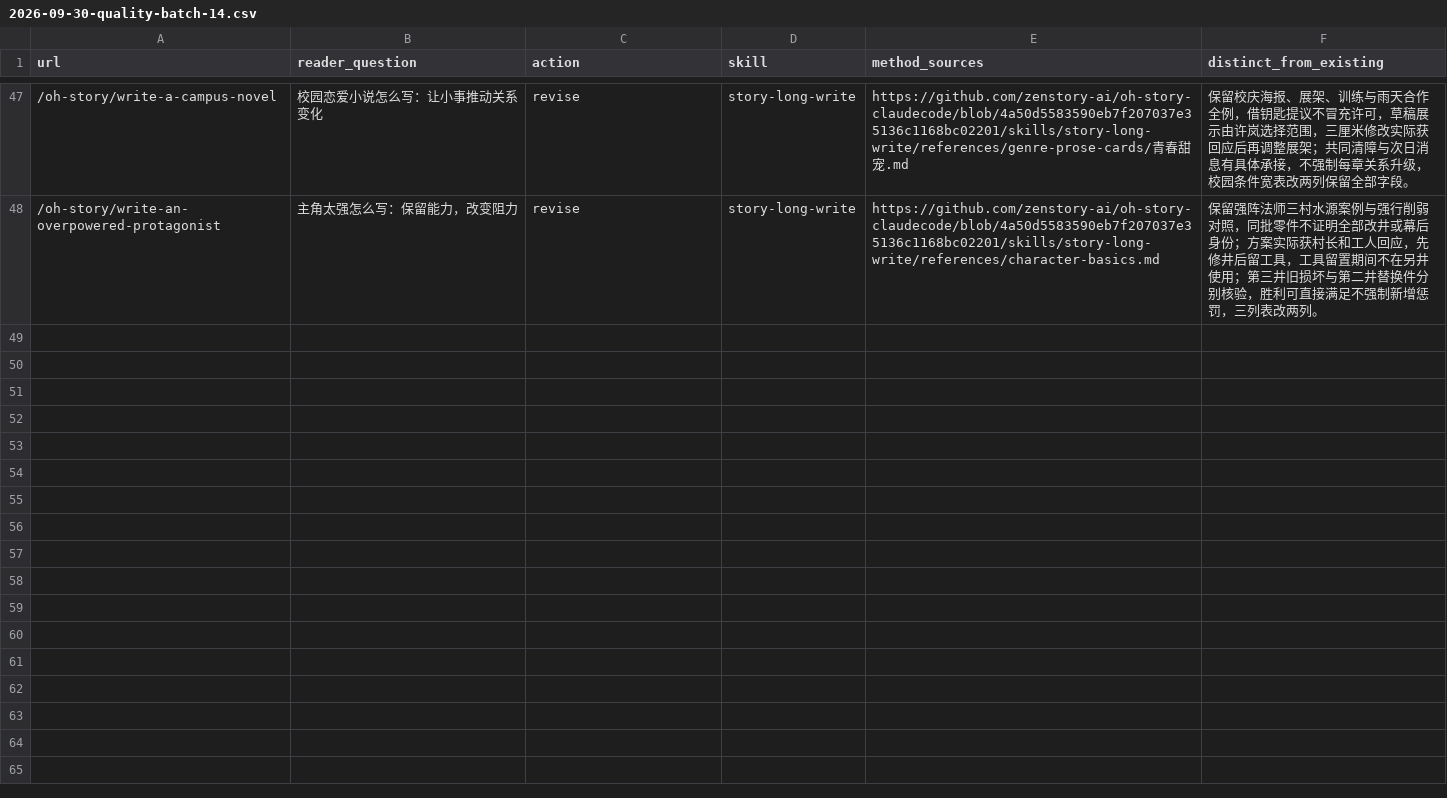
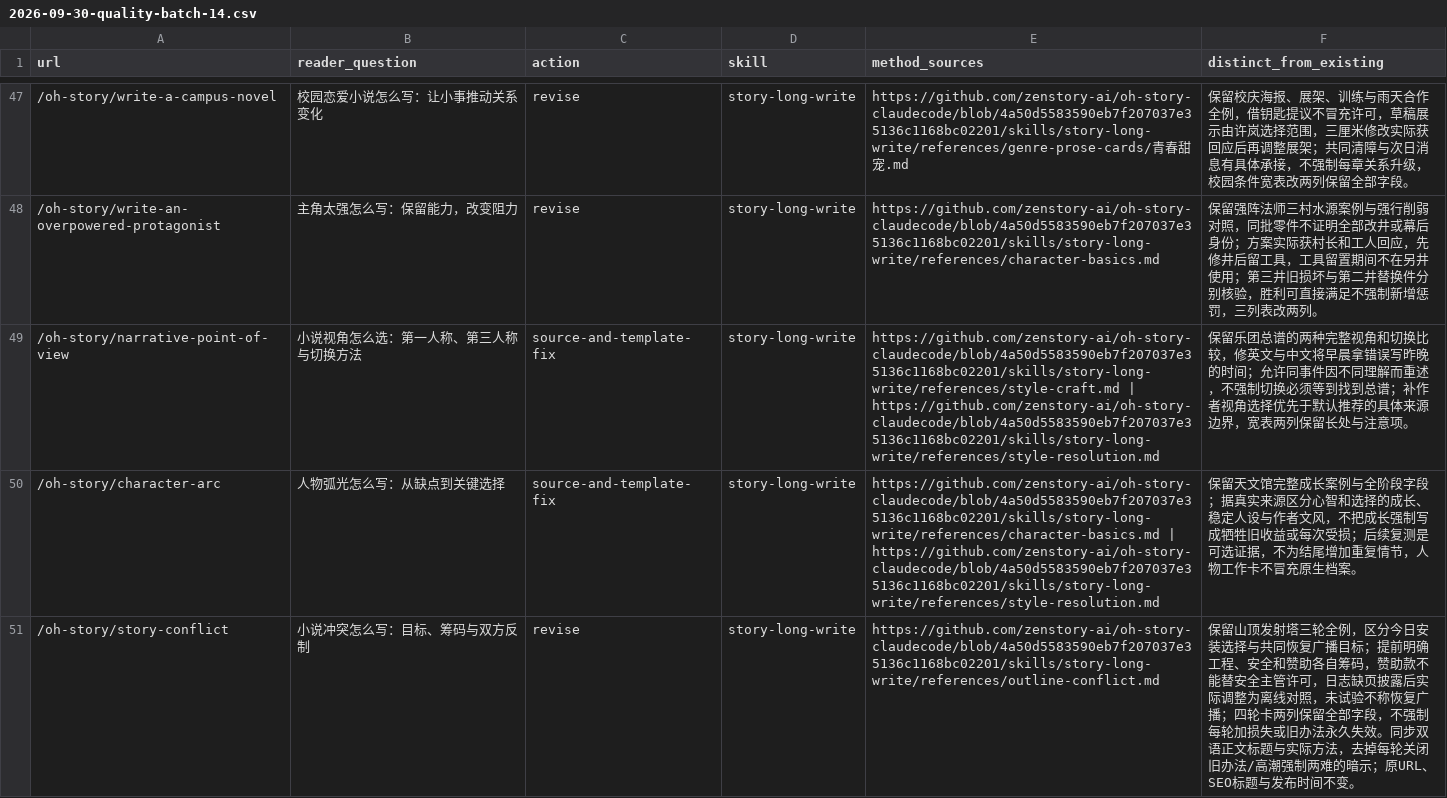
Before and after one commit to zenstory-ai/zenstory, a CSV file: docs/content/2026-09-30-quality-batch-14.csv, drawn as a sheet; only a part is shown, gaps mark what is left out; the diff covers the shown part only; the diff names each change by its address in the sheet, - before the commit and + after, or states it on an @@ line.

Commit message:
content: refine viewpoint, character arcs, conflict, climaxes, and transitions locally

```diff
--- a/docs/content/2026-09-30-quality-batch-14.csv
+++ b/docs/content/2026-09-30-quality-batch-14.csv
+row 49: /oh-story/narrative-point-of-view | 小说视角怎么选：第一人称、第三人称与切换方法 | source-and-template-fix | story-long-write | https://github.com/zenstory-ai/oh-story-claudecode/blob/4a50d5583590eb7f207037e35136c1168bc02201/skills/story-long-write/references/style-craft.md | https://github.com/zenstory-ai/oh-story-claudecode/blob/4a50d5583590eb7f207037e35136c1168bc02201/skills/story-long-write/references/style-resolution.md | 保留乐团总谱的两种完整视角和切换比较，修英文与中文将早晨拿错误写昨晚的时间；允许同事件因不同理解而重述，不强制切换必须等到找到总谱；补作者视角选择优先于默认推荐的具体来源边界，宽表两列保留长处与注意项。
+row 50: /oh-story/character-arc | 人物弧光怎么写：从缺点到关键选择 | source-and-template-fix | story-long-write | https://github.com/zenstory-ai/oh-story-claudecode/blob/4a50d5583590eb7f207037e35136c1168bc02201/skills/story-long-write/references/character-basics.md | https://github.com/zenstory-ai/oh-story-claudecode/blob/4a50d5583590eb7f207037e35136c1168bc02201/skills/story-long-write/references/style-resolution.md | 保留天文馆完整成长案例与全阶段字段；据真实来源区分心智和选择的成长、稳定人设与作者文风，不把成长强制写成牺牲旧收益或每次受损；后续复测是可选证据，不为结尾增加重复情节，人物工作卡不冒充原生档案。
+row 51: /oh-story/story-conflict | 小说冲突怎么写：目标、筹码与双方反制 | revise | story-long-write | https://github.com/zenstory-ai/oh-story-claudecode/blob/4a50d5583590eb7f207037e35136c1168bc02201/skills/story-long-write/references/outline-conflict.md | 保留山顶发射塔三轮全例，区分今日安装选择与共同恢复广播目标；提前明确工程、安全和赞助各自筹码，赞助款不能替安全主管许可，日志缺页披露后实际调整为离线对照，未试验不称恢复广播；四轮卡两列保留全部字段，不强制每轮加损失或旧办法永久失效。同步双语正文标题与实际方法，去掉每轮关闭旧办法/高潮强制两难的暗示；原URL、SEO标题与发布时间不变。
```
Also changed, not shown: 2 added rows elsewhere in this file, 4 other files.
